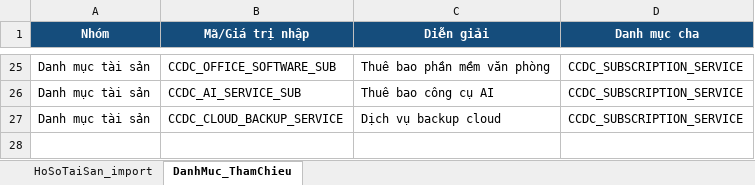
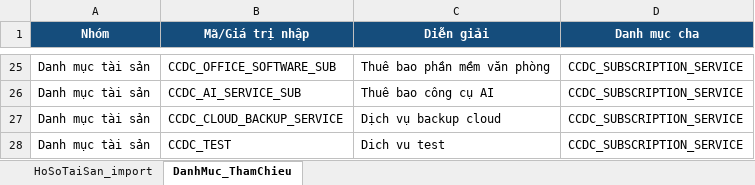
Before and after one commit to tinletrongCS/bimlab_qlvt_private, an Excel workbook: documents/upload-import-excel/mau_import_danh_sach_tai_san_bimlab_updated.xlsx, sheet DanhMuc_ThamChieu, drawn as a sheet; only a part is shown, gaps mark what is left out; values as stored, in another font and other column widths than the file's, no borders; the diff names each change by its address in the sheet, - before the commit and + after, or states it on an @@ line.

Commit message:
fixed upload logic in backend

```diff
--- a/documents/upload-import-excel/mau_import_danh_sach_tai_san_bimlab_updated.xlsx (sheet DanhMuc_ThamChieu)
+++ b/documents/upload-import-excel/mau_import_danh_sach_tai_san_bimlab_updated.xlsx (sheet DanhMuc_ThamChieu)
+row 28: Danh mục tài sản | CCDC_TEST | Dich vu test | CCDC_SUBSCRIPTION_SERVICE
```
Also changed, not shown: 5 other files.
